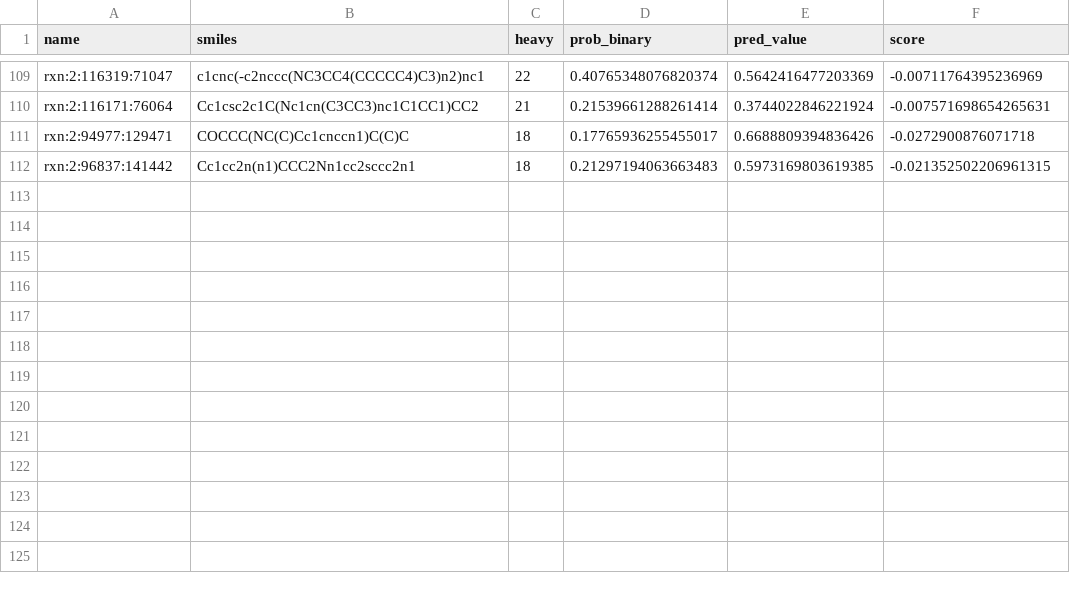
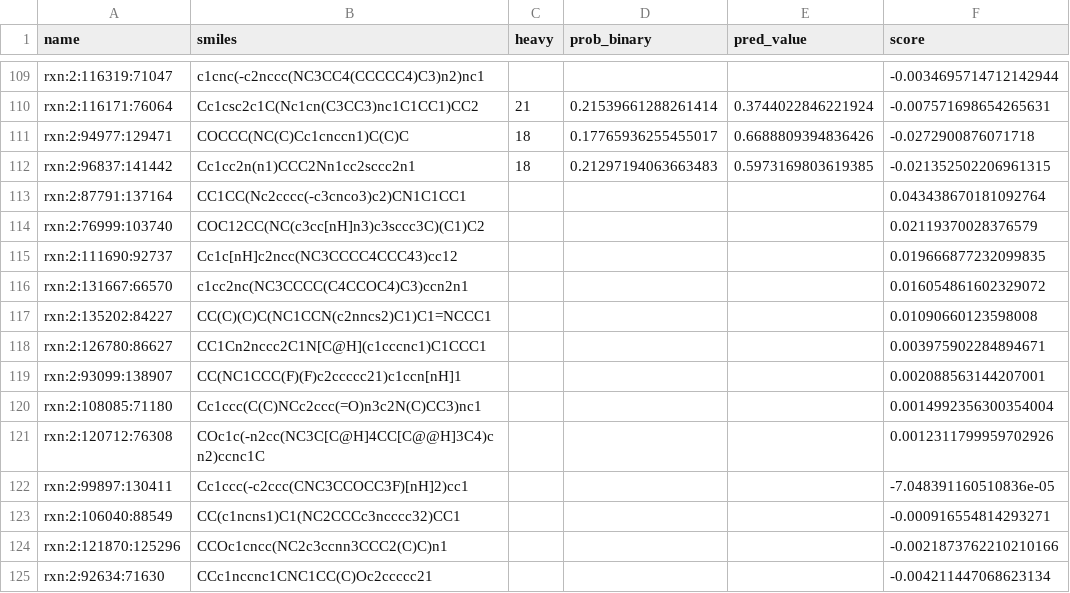
Before and after one commit to xxminer-lab/nova-submissions, a TSV file: mining/boltz_scores_rxn2.tsv, drawn as a sheet; only a part is shown, gaps mark what is left out; the diff covers the shown part only; the diff names each change by its address in the sheet, - before the commit and + after, or states it on an @@ line.

Commit message:
scores mining/boltz_scores_rxn2.tsv

```diff
--- a/mining/boltz_scores_rxn2.tsv
+++ b/mining/boltz_scores_rxn2.tsv
-C109 (heavy): 22
+C109 (heavy): (empty)
-D109 (prob_binary): 0.40765348076820374
+D109 (prob_binary): (empty)
-E109 (pred_value): 0.5642416477203369
+E109 (pred_value): (empty)
-F109 (score): -0.00711764395236969
+F109 (score): -0.0034695714712142944
+row 113: rxn:2:87791:137164 | CC1CC(Nc2cccc(-c3cnco3)c2)CN1C1CC1 |  |  |  | 0.043438670181092764
+row 114: rxn:2:76999:103740 | COC12CC(NC(c3cc[nH]n3)c3sccc3C)(C1)C2 |  |  |  | 0.02119370028376579
+row 115: rxn:2:111690:92737 | Cc1c[nH]c2ncc(NC3CCCC4CCC43)cc12 |  |  |  | 0.019666877232099835
+row 116: rxn:2:131667:66570 | c1cc2nc(NC3CCCC(C4CCOC4)C3)ccn2n1 |  |  |  | 0.016054861602329072
+row 117: rxn:2:135202:84227 | CC(C)(C)C(NC1CCN(c2nncs2)C1)C1=NCCC1 |  |  |  | 0.01090660123598008
+row 118: rxn:2:126780:86627 | CC1Cn2nccc2C1N[C@H](c1cccnc1)C1CCC1 |  |  |  | 0.003975902284894671
+row 119: rxn:2:93099:138907 | CC(NC1CCC(F)(F)c2ccccc21)c1ccn[nH]1 |  |  |  | 0.002088563144207001
+row 120: rxn:2:108085:71180 | Cc1ccc(C(C)NCc2ccc(=O)n3c2N(C)CC3)nc1 |  |  |  | 0.0014992356300354004
+row 121: rxn:2:120712:76308 | COc1c(-n2cc(NC3C[C@H]4CC[C@@H]3C4)cn2)ccnc1C |  |  |  | 0.0012311799959702926
+row 122: rxn:2:99897:130411 | Cc1ccc(-c2ccc(CNC3CCOCC3F)[nH]2)cc1 |  |  |  | -7.048391160510836e-05
+row 123: rxn:2:106040:88549 | CC(c1ncns1)C1(NC2CCCc3ncccc32)CC1 |  |  |  | -0.000916554814293271
+row 124: rxn:2:121870:125296 | CCOc1cncc(NC2c3ccnn3CCC2(C)C)n1 |  |  |  | -0.0021873762210210166
+row 125: rxn:2:92634:71630 | CCc1nccnc1CNC1CC(C)Oc2ccccc21 |  |  |  | -0.004211447068623134
```
Also changed, not shown: 32 edited cells elsewhere in this file.
